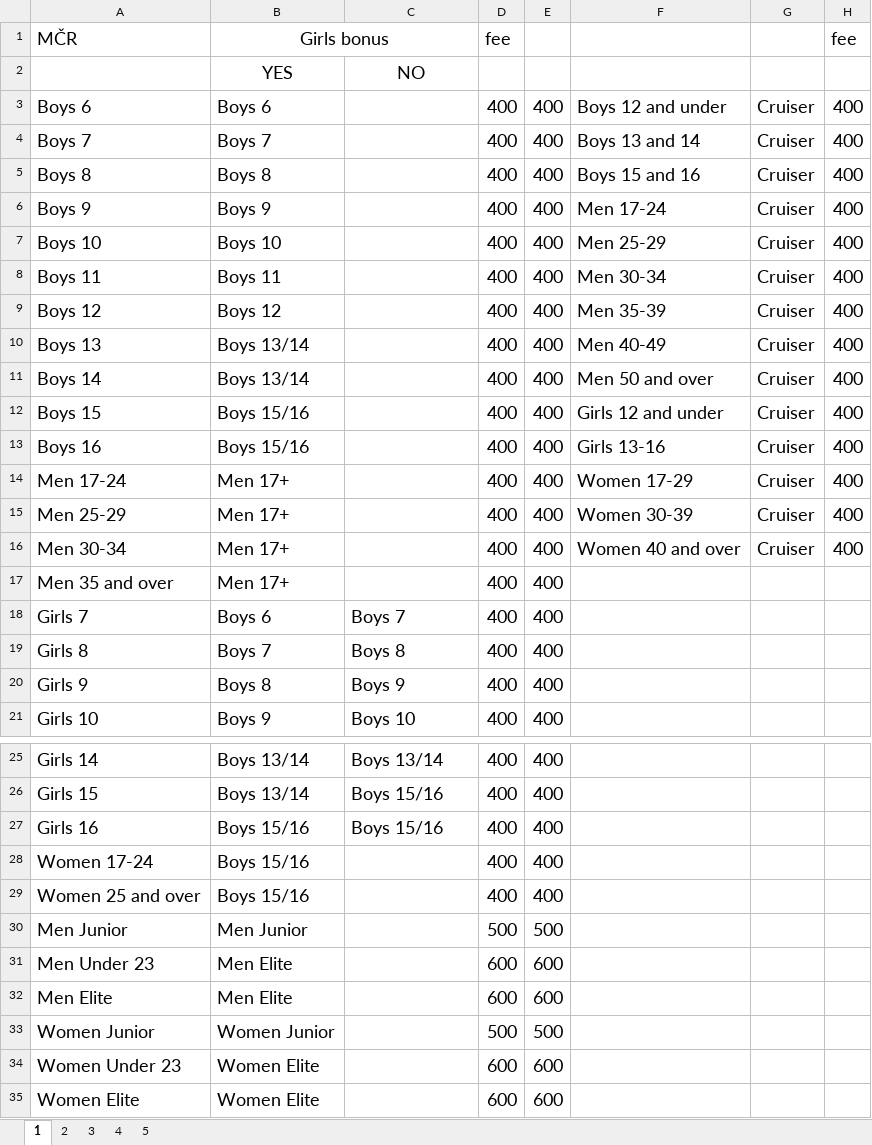
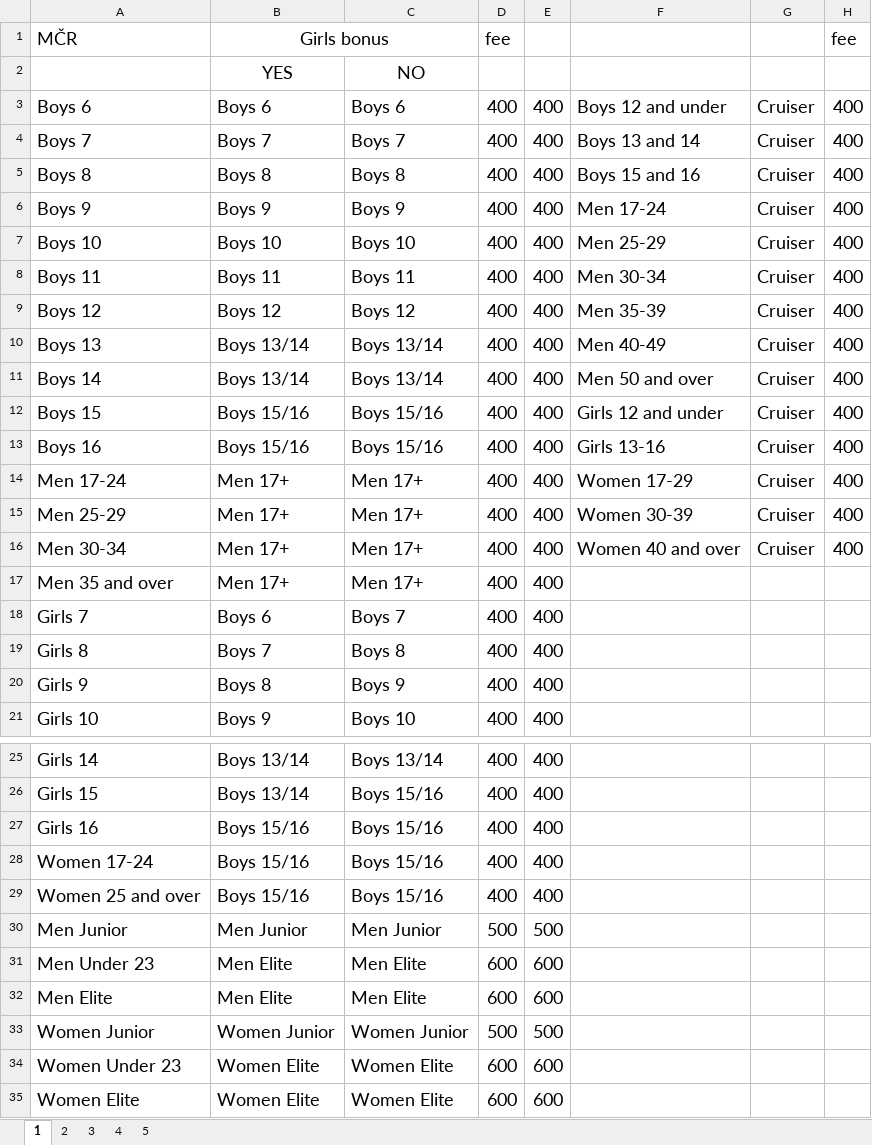
Before and after one commit to CaveBushman/django-bmx, an Excel workbook: static/classes/classes.xlsx, sheet 1, drawn as a sheet; only a part is shown, gaps mark what is left out; values as stored, in another font and other column widths than the file's, no borders; the diff names each change by its address in the sheet, - before the commit and + after, or states it on an @@ line.

```diff
--- a/static/classes/classes.xlsx (sheet 1)
+++ b/static/classes/classes.xlsx (sheet 1)
-C3: (empty)
+C3: Boys 6
-C4: (empty)
+C4: Boys 7
-C5: (empty)
+C5: Boys 8
-C6: (empty)
+C6: Boys 9
-C7: (empty)
+C7: Boys 10
-C8: (empty)
+C8: Boys 11
-C9: (empty)
+C9: Boys 12
-C10:C11: (empty)
+C10:C11: Boys 13/14
-C12:C13: (empty)
+C12:C13: Boys 15/16
-C14:C17: (empty)
+C14:C17: Men 17+
-C28:C29: (empty)
+C28:C29: Boys 15/16
-C30: (empty)
+C30: Men Junior
-C31:C32: (empty)
+C31:C32: Men Elite
-C33: (empty)
+C33: Women Junior
-C34:C35: (empty)
+C34:C35: Women Elite
```
Also changed, not shown: sheet 2, sheet 5, sheet 3, sheet 4, 6 other files.
